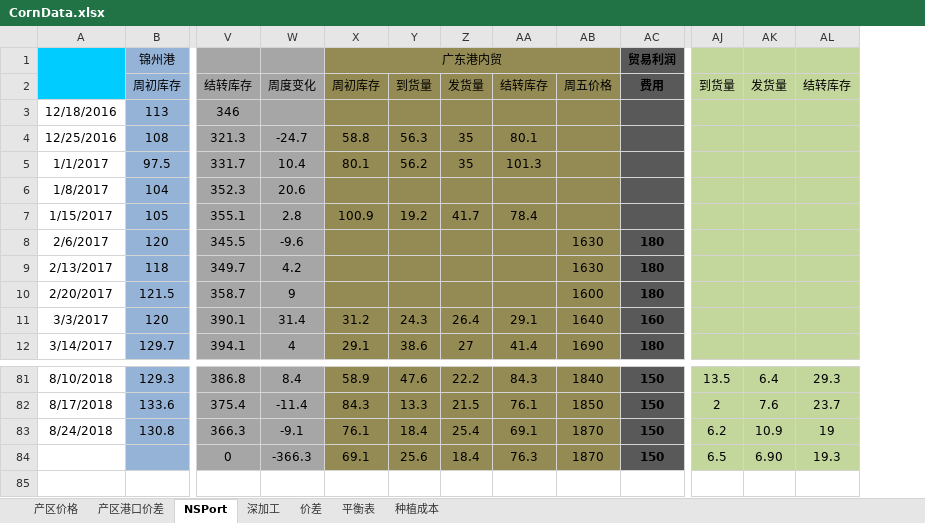
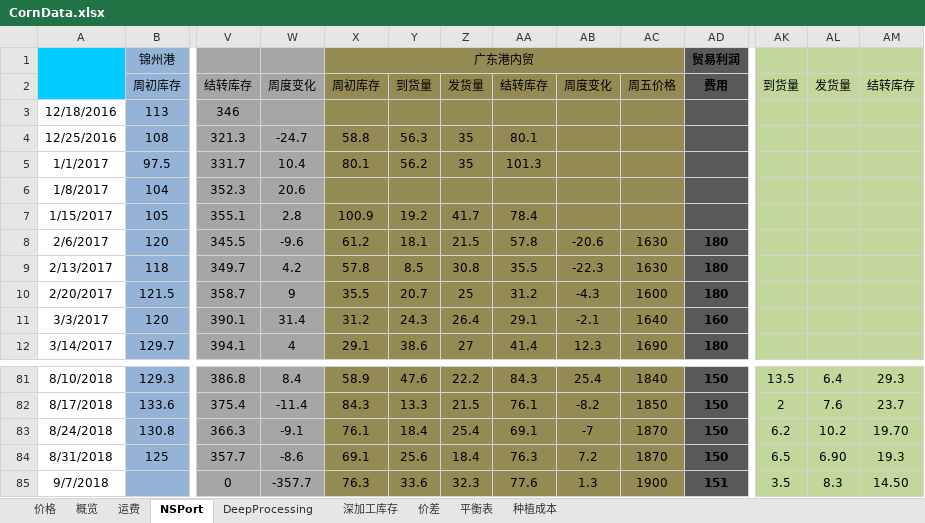
Before and after one commit to huqinghua109/fhzbWeb, an Excel workbook: report/CornData.xlsx, sheet NSPort, drawn as a sheet; only a part is shown, gaps mark what is left out; values as stored, in another font and other column widths than the file's, no borders; charts and pictures not drawn; removed rows and columns are numbered as before the commit, all else as after; rows hold the shown columns only; the diff names each change by its address in the sheet, - before the commit and + after, or states it on an @@ line.

```diff
--- a/report/CornData.xlsx (sheet NSPort)
+++ b/report/CornData.xlsx (sheet NSPort)
-sheet tab: 产区价格
+sheet tab: 价格
-sheet tab: 产区港口价差
+sheet tab: 概览
-sheet tab: 深加工
+sheet tab: DeepProcessing
+sheet tab: 运费
+sheet tab: 深加工库存
+column AB, rows 2-12: 周度变化 |  |  |  |  |  | -20.6 | -22.3 | -4.3 | -2.1 | 12.3; rows 81-83: 25.4 | -8.2 | -7
-X8: (empty)
+X8: 61.2
-Y8: (empty)
+Y8: 18.1
-Z8: (empty)
+Z8: 21.5
-AA8: (empty)
+AA8: 57.8
-X9: (empty)
+X9: 57.8
-Y9: (empty)
+Y9: 8.5
-Z9: (empty)
+Z9: 30.8
-AA9: (empty)
+AA9: 35.5
-X10: (empty)
+X10: 35.5
-Y10: (empty)
+Y10: 20.7
-Z10: (empty)
+Z10: 25
-AA10: (empty)
+AA10: 31.2
-AL83: 10.9
+AL83: 10.2
-AM83: 19
+AM83: 19.70
-row 84:  |  | 0 | -366.3 | 69.1 | 25.6 | 18.4 | 76.3 | 1870 | 150 | 6.5 | 6.90 | 19.3
+row 84: 8/31/2018 | 125 | 357.7 | -8.6 | 69.1 | 25.6 | 18.4 | 76.3 | 7.2 | 1870 | 150 | 6.5 | 6.90 | 19.3
+row 85: 9/7/2018 |  | 0 | -357.7 | 76.3 | 33.6 | 32.3 | 77.6 | 1.3 | 1900 | 151 | 3.5 | 8.3 | 14.50
```
Also changed, not shown: sheet 概览, sheet 价格, sheet 平衡表, sheet DeepProcessing, formulas that keep their value, charts or pictures, report/cleandata_basis.xlsx, 5 other files.
